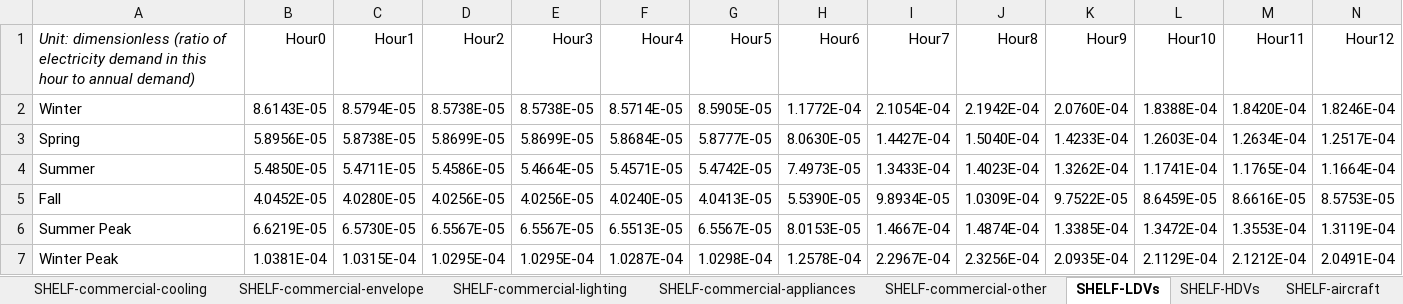
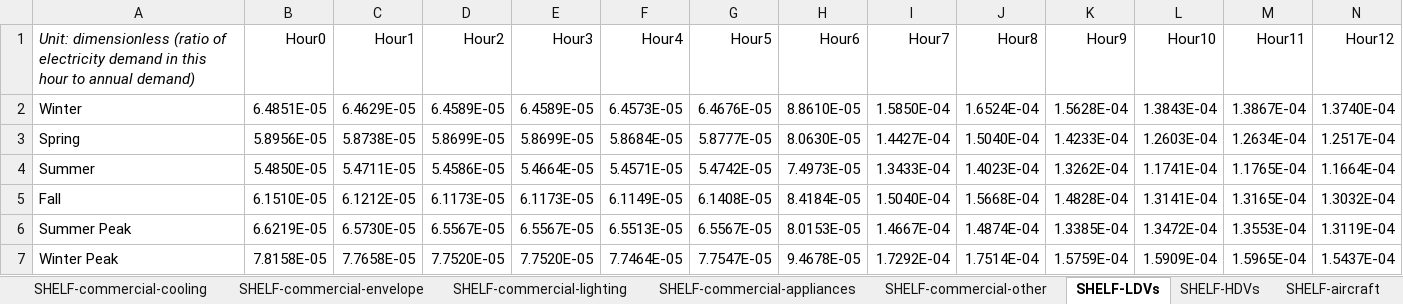
Before and after one commit to EnergyInnovation/eps-southkorea, an Excel workbook: InputData/elec/SHELF/Seasonal Hourly Equipment Load Factors by End Use.xlsx, sheet SHELF-LDVs, drawn as a sheet; only a part is shown; values as stored, in another font and other column widths than the file's, no borders; removed rows and columns are numbered as before the commit, all else as after; rows hold the shown columns only; the diff names each change by its address in the sheet, - before the commit and + after, or states it on an @@ line.

```diff
--- a/InputData/elec/SHELF/Seasonal Hourly Equipment Load Factors by End Use.xlsx (sheet SHELF-LDVs)
+++ b/InputData/elec/SHELF/Seasonal Hourly Equipment Load Factors by End Use.xlsx (sheet SHELF-LDVs)
-row 2: Winter | 8.6143E-05 | 8.5794E-05 | 8.5738E-05 | 8.5738E-05 | 8.5714E-05 | 8.5905E-05 | 1.1772E-04 | 2.1054E-04 | 2.1942E-04 | 2.0760E-04 | 1.8388E-04 | 1.8420E-04 | 1.8246E-04
+row 2: Winter | 6.4851E-05 | 6.4629E-05 | 6.4589E-05 | 6.4589E-05 | 6.4573E-05 | 6.4676E-05 | 8.8610E-05 | 1.5850E-04 | 1.6524E-04 | 1.5628E-04 | 1.3843E-04 | 1.3867E-04 | 1.3740E-04
-row 5: Fall | 4.0452E-05 | 4.0280E-05 | 4.0256E-05 | 4.0256E-05 | 4.0240E-05 | 4.0413E-05 | 5.5390E-05 | 9.8934E-05 | 1.0309E-04 | 9.7522E-05 | 8.6459E-05 | 8.6616E-05 | 8.5753E-05
+row 5: Fall | 6.1510E-05 | 6.1212E-05 | 6.1173E-05 | 6.1173E-05 | 6.1149E-05 | 6.1408E-05 | 8.4184E-05 | 1.5040E-04 | 1.5668E-04 | 1.4828E-04 | 1.3141E-04 | 1.3165E-04 | 1.3032E-04
-row 7: Winter Peak | 1.0381E-04 | 1.0315E-04 | 1.0295E-04 | 1.0295E-04 | 1.0287E-04 | 1.0298E-04 | 1.2578E-04 | 2.2967E-04 | 2.3256E-04 | 2.0935E-04 | 2.1129E-04 | 2.1212E-04 | 2.0491E-04
+row 7: Winter Peak | 7.8158E-05 | 7.7658E-05 | 7.7520E-05 | 7.7520E-05 | 7.7464E-05 | 7.7547E-05 | 9.4678E-05 | 1.7292E-04 | 1.7514E-04 | 1.5759E-04 | 1.5909E-04 | 1.5965E-04 | 1.5437E-04
```
Also changed, not shown: sheet Summarized Source Data, sheet SHELF-residential-heating, sheet SHELF-commercial-heating, sheet SHELF-aircraft, sheet SHELF-ships, sheet SHELF-industry, 15 more sheets, formulas that keep their value, InputData/elec/LFHVM/Load Factor Hourly Variance Multiplier.xlsx, 20 other files.
